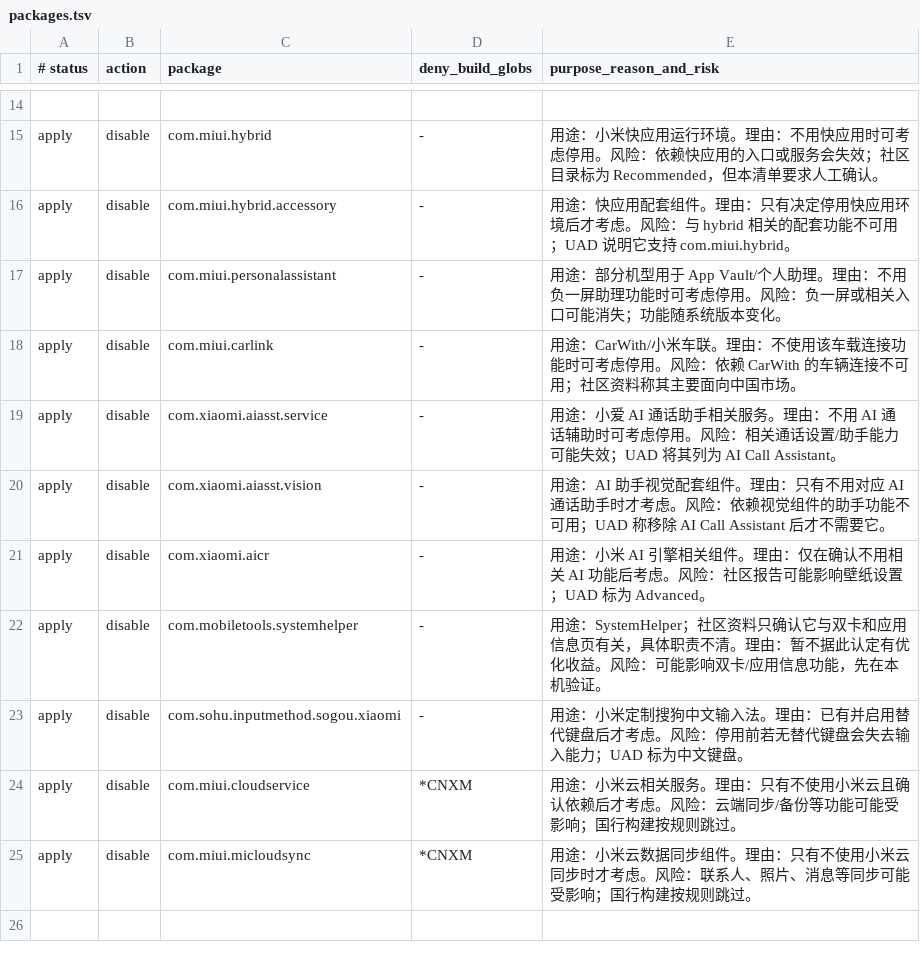
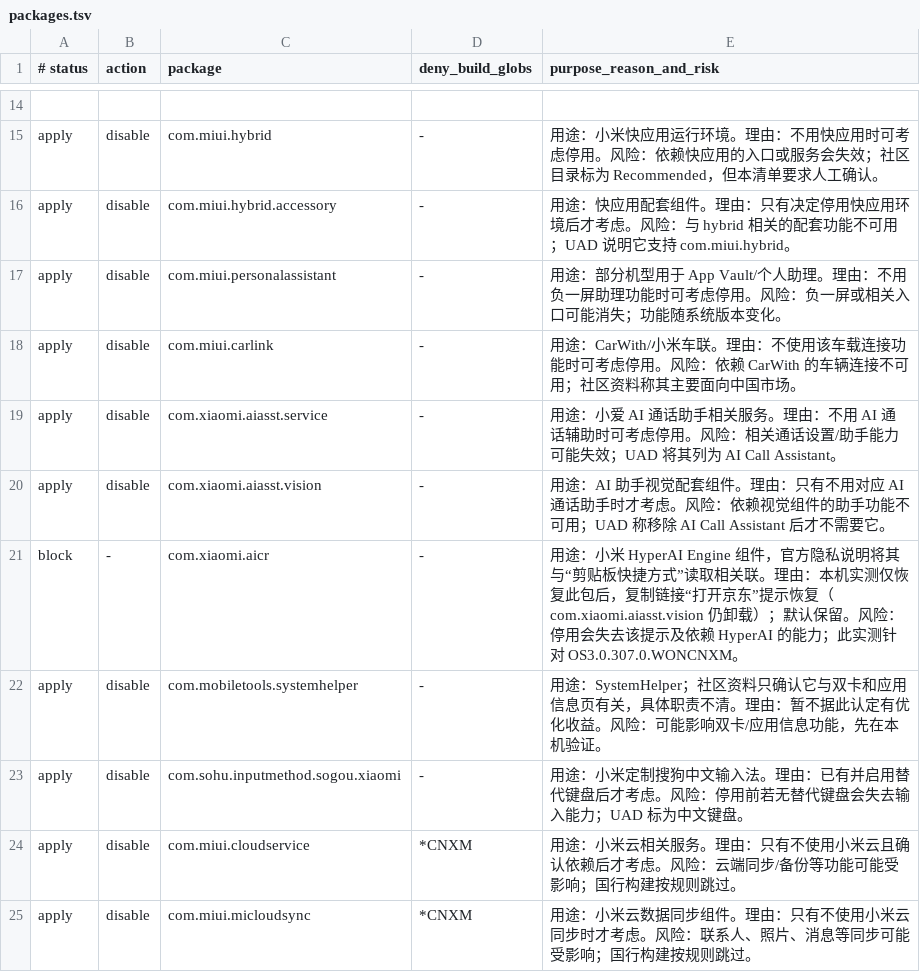
Before and after one commit to lukewang1024/miui-hyperos-package-tool, a TSV file: config/packages.tsv, drawn as a sheet; only a part is shown, gaps mark what is left out; the shorter side is filled out with more unchanged rows.

Commit message:
Keep Xiaomi HyperAI engine enabled by default

```diff
--- a/config/packages.tsv
+++ b/config/packages.tsv
@@ -20,3 +20,3 @@ apply|disable|com.xiaomi.aiasst.service|-|用途：小爱 AI 通话助手相关
 apply|disable|com.xiaomi.aiasst.vision|-|用途：AI 助手视觉配套组件。理由：只有不用对应 AI 通话助手时才考虑。风险：依赖视觉组件的助手功能不可用；UAD 称移除 AI Call Assistant 后才不需要它。
-apply|disable|com.xiaomi.aicr|-|用途：小米 AI 引擎相关组件。理由：仅在确认不用相关 AI 功能后考虑。风险：社区报告可能影响壁纸设置；UAD 标为 Advanced。
+block|-|com.xiaomi.aicr|-|用途：小米 HyperAI Engine 组件，官方隐私说明将其与“剪贴板快捷方式”读取相关联。理由：本机实测仅恢复此包后，复制链接“打开京东”提示恢复（com.xiaomi.aiasst.vision 仍卸载）；默认保留。风险：停用会失去该提示及依赖 HyperAI 的能力；此实测针对 OS3.0.307.0.WONCNXM。
 apply|disable|com.mobiletools.systemhelper|-|用途：SystemHelper；社区资料只确认它与双卡和应用信息页有关，具体职责不清。理由：暂不据此认定有优化收益。风险：可能影响双卡/应用信息功能，先在本机验证。
```
